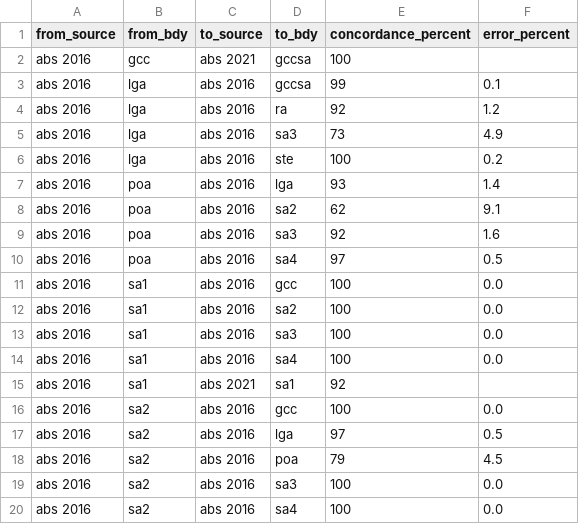
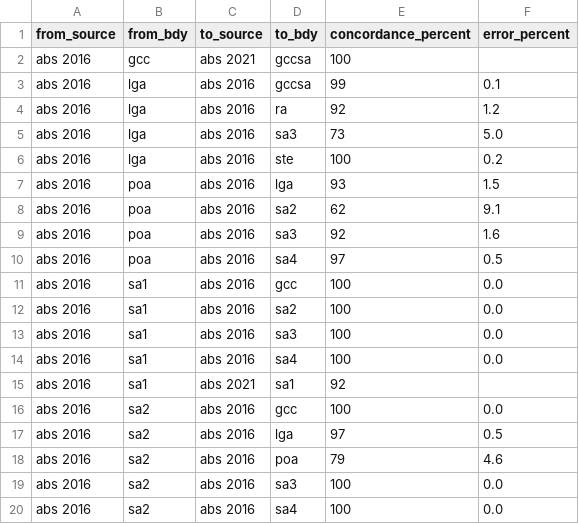
Before and after one commit to iag-geo/concord, a CSV file: data/boundary_concordance_score.csv, drawn as a sheet; only a part is shown.

Commit message:
Updates for 202502 release

```diff
--- a/data/boundary_concordance_score.csv
+++ b/data/boundary_concordance_score.csv
@@ -4,5 +4,5 @@ abs 2016,lga,abs 2016,gccsa,99,0.1
 abs 2016,lga,abs 2016,ra,92,1.2
-abs 2016,lga,abs 2016,sa3,73,4.9
+abs 2016,lga,abs 2016,sa3,73,5.0
 abs 2016,lga,abs 2016,ste,100,0.2
-abs 2016,poa,abs 2016,lga,93,1.4
+abs 2016,poa,abs 2016,lga,93,1.5
 abs 2016,poa,abs 2016,sa2,62,9.1
@@ -17,3 +17,3 @@ abs 2016,sa2,abs 2016,gcc,100,0.0
 abs 2016,sa2,abs 2016,lga,97,0.5
-abs 2016,sa2,abs 2016,poa,79,4.5
+abs 2016,sa2,abs 2016,poa,79,4.6
 abs 2016,sa2,abs 2016,sa3,100,0.0
```
